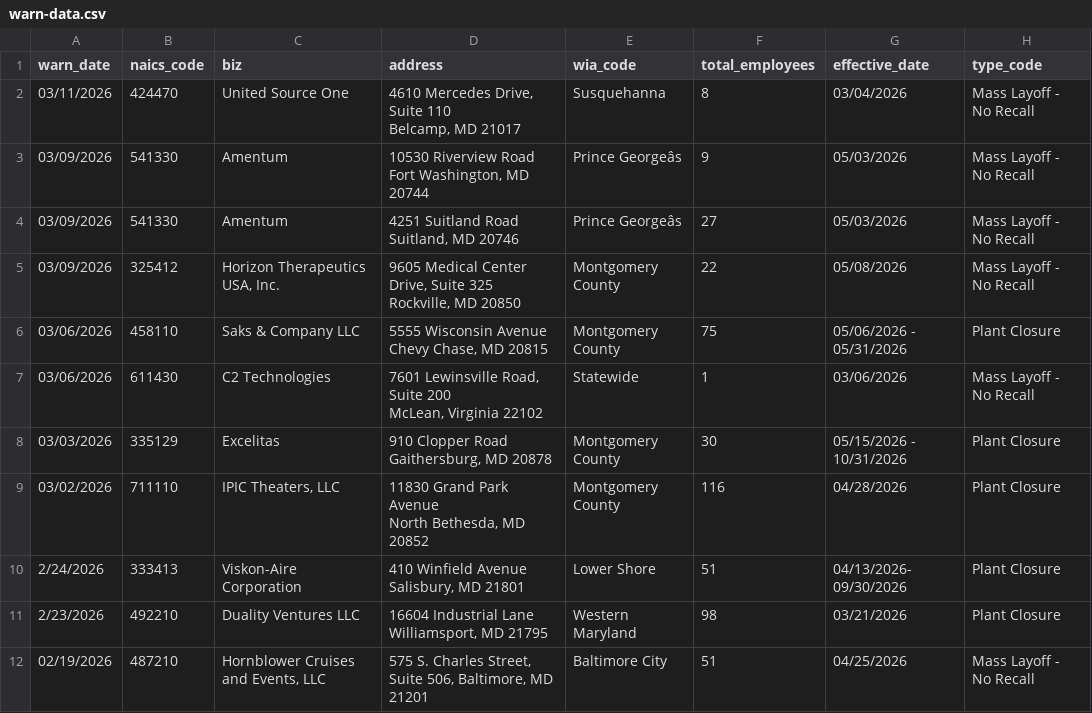
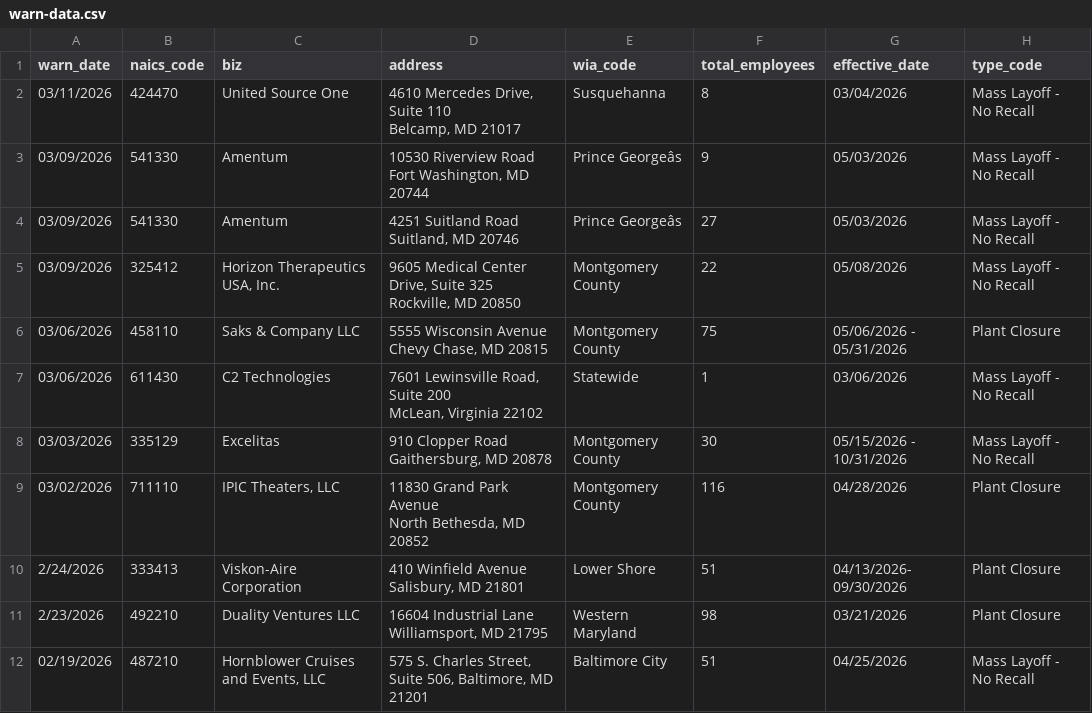
Before and after one commit to lukeharold/first-github-scraper, a CSV file: warn-data.csv, drawn as a sheet; only a part is shown.

```diff
--- a/warn-data.csv
+++ b/warn-data.csv
@@ -13,4 +13,4 @@ Chevy Chase, MD 20815",Montgomery County,75,05/06/2026 - 05/31/2026,Plant Closur
 McLean, Virginia 22102",Statewide,1,03/06/2026,Mass Layoff - No Recall
-03/03/2026,335129,Excelitas,"910 Clopper Road
-Gaithersburg, MD 20878",Montgomery County,30,05/15/2026 - 10/31/2026,Plant Closure
+03/03/2026,335129,Excelitas,"910 Clopper Road
+Gaithersburg, MD 20878",Montgomery County,30,05/15/2026 - 10/31/2026,Mass Layoff - No Recall
 03/02/2026,711110,"IPIC Theaters, LLC","11830 Grand Park Avenue
```
